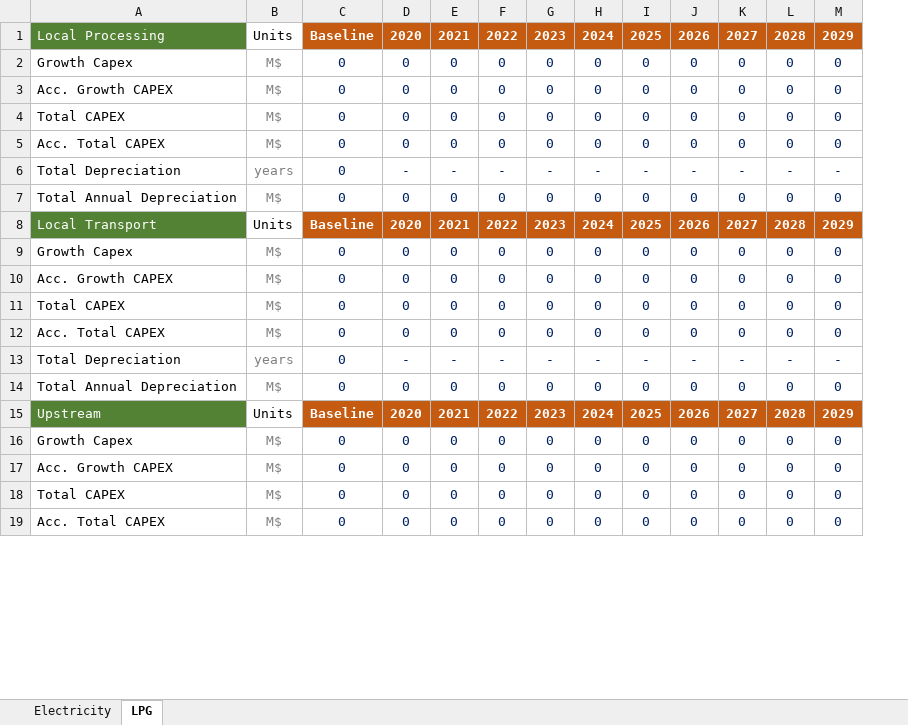
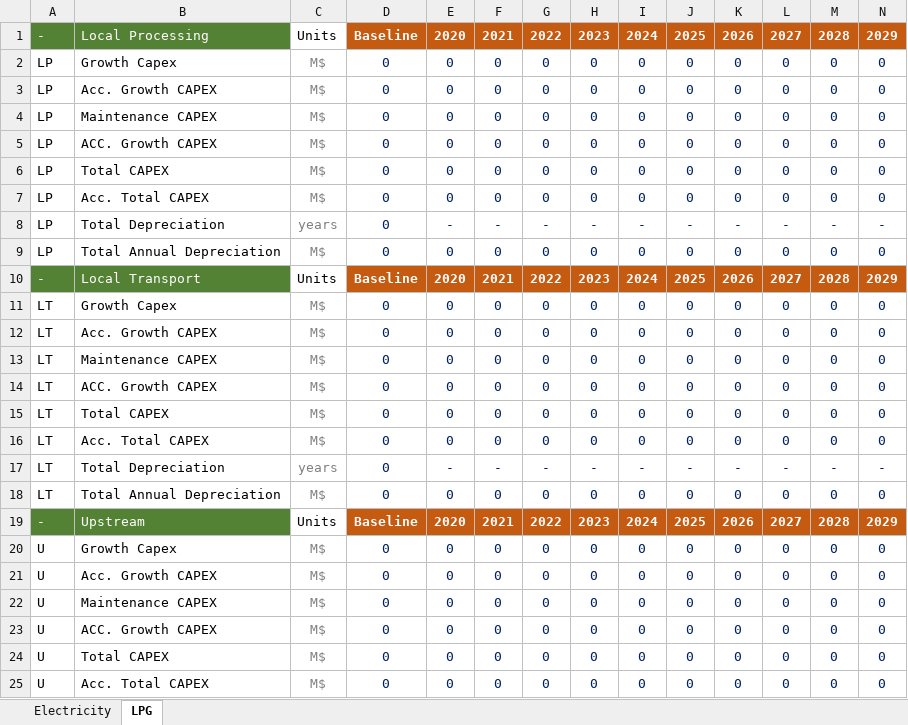
Before and after one commit to Almudenagarrido/NICCP-AI, an Excel workbook: backend/capex-fuel-markets/capex-market-template.xlsx, sheet LPG, drawn as a sheet; only a part is shown; values as stored, in another font and other column widths than the file's, no borders; addresses are those after the commit; rows hold the shown columns only; the diff names each change by its address in the sheet, - before the commit and + after, or states it on an @@ line.

Commit message:
Implemented dynamic formula application in CAPEX sheet for fuel markets (LPG, Electricity)

```diff
--- a/backend/capex-fuel-markets/capex-market-template.xlsx (sheet LPG)
+++ b/backend/capex-fuel-markets/capex-market-template.xlsx (sheet LPG)
+column A, rows 1-3: - | LP | LP; rows 6-12: LP | LP | LP | LP | - | LT | LT; rows 15-21: LT | LT | LT | LT | - | U | U; rows 24-25: U | U
+row 4: LP | Maintenance CAPEX | M$ | 0 | 0 | 0 | 0 | 0 | 0 | 0 | 0 | 0 | 0 | 0
+row 5: LP | ACC. Growth CAPEX | M$ | 0 | 0 | 0 | 0 | 0 | 0 | 0 | 0 | 0 | 0 | 0
+row 13: LT | Maintenance CAPEX | M$ | 0 | 0 | 0 | 0 | 0 | 0 | 0 | 0 | 0 | 0 | 0
+row 14: LT | ACC. Growth CAPEX | M$ | 0 | 0 | 0 | 0 | 0 | 0 | 0 | 0 | 0 | 0 | 0
+row 22: U | Maintenance CAPEX | M$ | 0 | 0 | 0 | 0 | 0 | 0 | 0 | 0 | 0 | 0 | 0
+row 23: U | ACC. Growth CAPEX | M$ | 0 | 0 | 0 | 0 | 0 | 0 | 0 | 0 | 0 | 0 | 0
```
Also changed, not shown: sheet Electricity, backend/technoeconomic-inputs/technoeconomic-inputs-template.xlsx, 15 other files.
